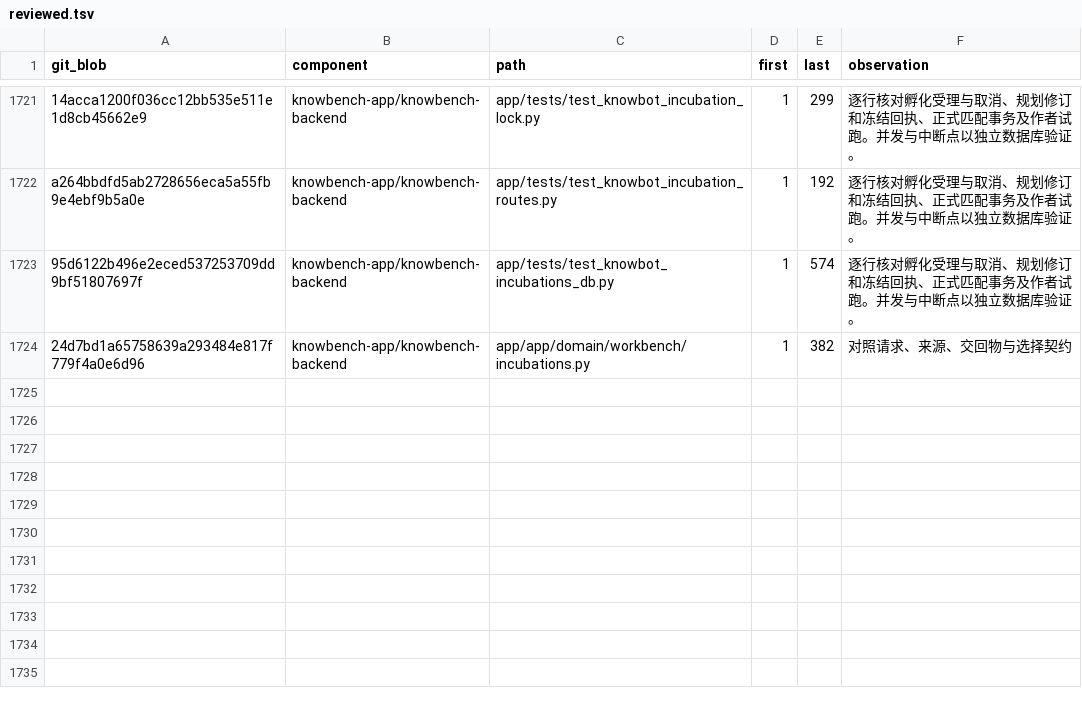
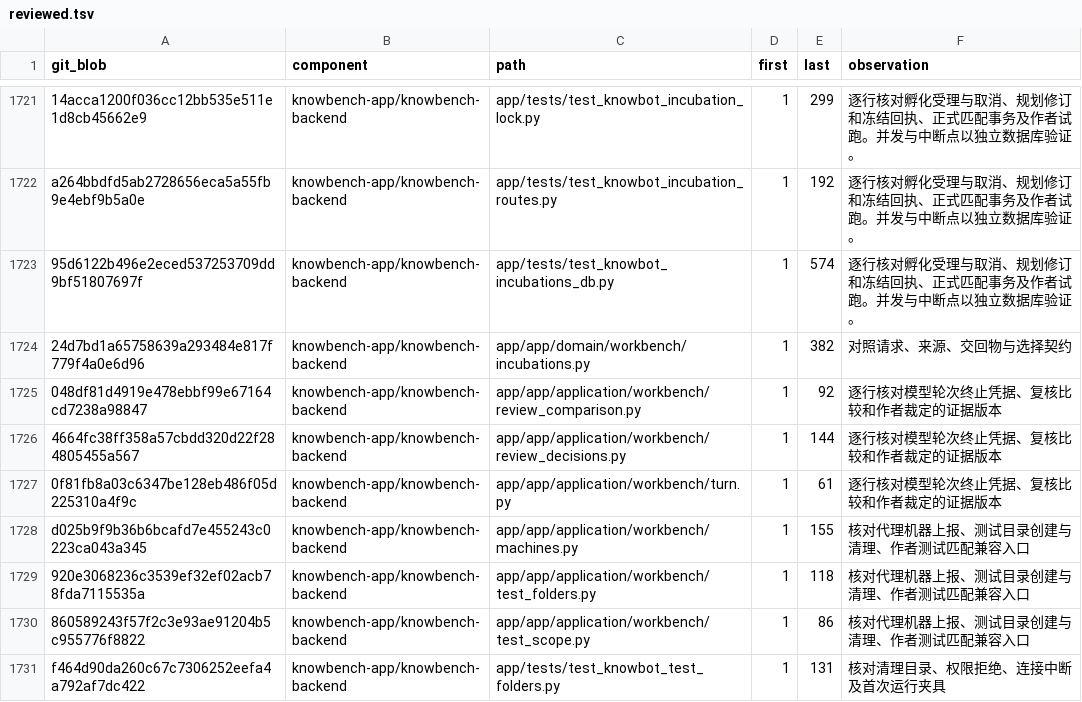
Before and after one commit to sunmoonlion/sunmoonun, a TSV file: scripts/results/2026-11-26-Luna十八组件逐行审查/reviewed.tsv, drawn as a sheet; only a part is shown, gaps mark what is left out.

```diff
--- a/scripts/results/2026-11-26-Luna十八组件逐行审查/reviewed.tsv
+++ b/scripts/results/2026-11-26-Luna十八组件逐行审查/reviewed.tsv
@@ -1724 +1724,8 @@ a264bbdfd5ab2728656eca5a55fb9e4ebf9b5a0e	knowbench-app/knowbench-backend	app/tes
 24d7bd1a65758639a293484e817f779f4a0e6d96	knowbench-app/knowbench-backend	app/app/domain/workbench/incubations.py	1	382	对照请求、来源、交回物与选择契约
+048df81d4919e478ebbf99e67164cd7238a98847	knowbench-app/knowbench-backend	app/app/application/workbench/review_comparison.py	1	92	逐行核对模型轮次终止凭据、复核比较和作者裁定的证据版本
+4664fc38ff358a57cbdd320d22f284805455a567	knowbench-app/knowbench-backend	app/app/application/workbench/review_decisions.py	1	144	逐行核对模型轮次终止凭据、复核比较和作者裁定的证据版本
+0f81fb8a03c6347be128eb486f05d225310a4f9c	knowbench-app/knowbench-backend	app/app/application/workbench/turn.py	1	61	逐行核对模型轮次终止凭据、复核比较和作者裁定的证据版本
+d025b9f9b36b6bcafd7e455243c0223ca043a345	knowbench-app/knowbench-backend	app/app/application/workbench/machines.py	1	155	核对代理机器上报、测试目录创建与清理、作者测试匹配兼容入口
+920e3068236c3539ef32ef02acb78fda7115535a	knowbench-app/knowbench-backend	app/app/application/workbench/test_folders.py	1	118	核对代理机器上报、测试目录创建与清理、作者测试匹配兼容入口
+860589243f57f2c3e93ae91204b5c955776f8822	knowbench-app/knowbench-backend	app/app/application/workbench/test_scope.py	1	86	核对代理机器上报、测试目录创建与清理、作者测试匹配兼容入口
+f464d90da260c67c7306252eefa4a792af7dc422	knowbench-app/knowbench-backend	app/tests/test_knowbot_test_folders.py	1	131	核对清理目录、权限拒绝、连接中断及首次运行夹具
```
Also changed, not shown: 4 other files.
